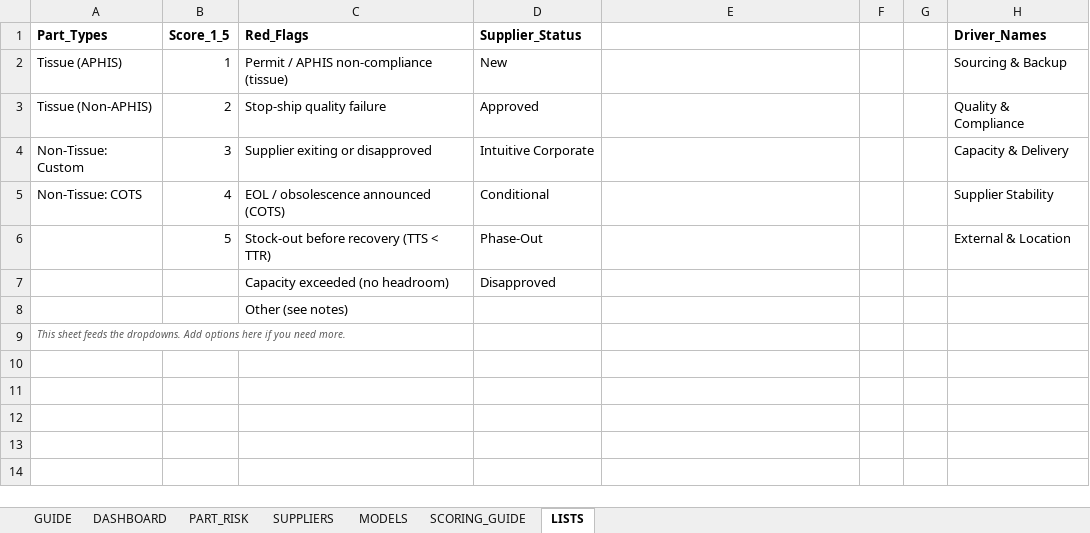
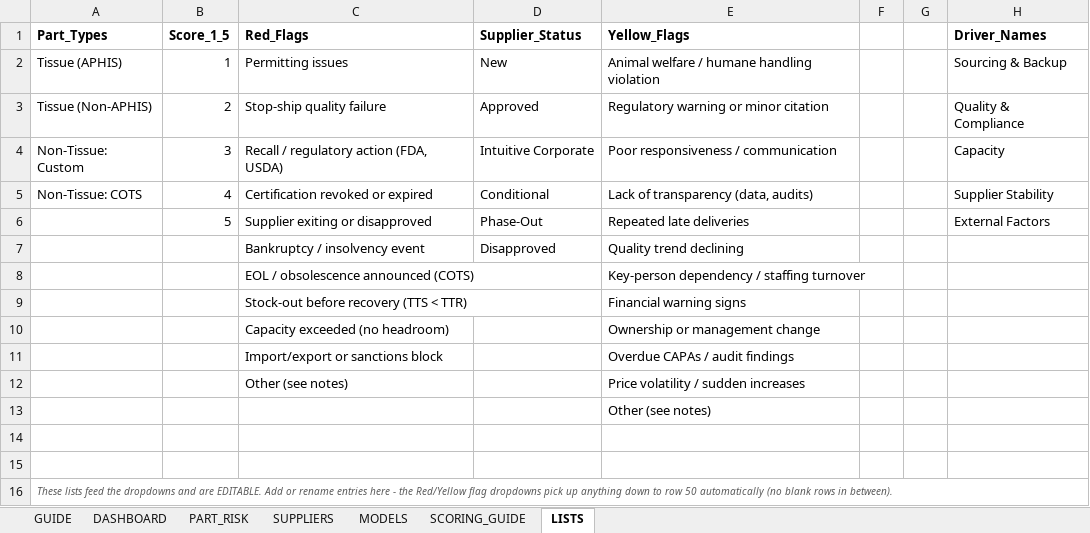
Before and after one commit to naviero1/Claude-Works, an Excel workbook: Part-Supplier Risk Model/Part_Supplier_Risk_Model.xlsx, sheet LISTS, drawn as a sheet; values as stored, in another font and other column widths than the file's, no borders; addresses are those after the commit; the diff names each change by its address in the sheet, - before the commit and + after, or states it on an @@ line.

```diff
--- a/Part-Supplier Risk Model/Part_Supplier_Risk_Model.xlsx (sheet LISTS)
+++ b/Part-Supplier Risk Model/Part_Supplier_Risk_Model.xlsx (sheet LISTS)
-E1: (empty)
+E1: Yellow_Flags
-C2 (Red_Flags): Permit / APHIS non-compliance (tissue)
+C2 (Red_Flags): Permitting issues
-E2 (Yellow_Flags): (empty)
+E2 (Yellow_Flags): Animal welfare / humane handling violation
-E3 (Yellow_Flags): (empty)
+E3 (Yellow_Flags): Regulatory warning or minor citation
+row 4: Non-Tissue: Custom | 3 | Recall / regulatory action (FDA, USDA) | Intuitive Corporate | Poor responsiveness / communication |  |  | Capacity
+row 5: Non-Tissue: COTS | 4 | Certification revoked or expired | Conditional | Lack of transparency (data, audits) |  |  | Supplier Stability
-A6 (Part_Types): Non-Tissue: Custom
+A6 (Part_Types): (empty)
-B6 (Score_1_5): 3
+B6 (Score_1_5): 5
-D6 (Supplier_Status): Intuitive Corporate
+D6 (Supplier_Status): Phase-Out
-E6 (Yellow_Flags): (empty)
+E6 (Yellow_Flags): Repeated late deliveries
-H6 (Driver_Names): Capacity & Delivery
+H6 (Driver_Names): External Factors
+row 7:  |  | Bankruptcy / insolvency event | Disapproved | Quality trend declining
-A8 (Part_Types): Non-Tissue: COTS
+A8 (Part_Types): (empty)
-B8 (Score_1_5): 4
+B8 (Score_1_5): (empty)
-D8 (Supplier_Status): Conditional
+D8 (Supplier_Status): (empty)
-E8 (Yellow_Flags): (empty)
+E8 (Yellow_Flags): Key-person dependency / staffing turnover
-H8 (Driver_Names): Supplier Stability
+H8 (Driver_Names): (empty)
-B9 (Score_1_5): 5
+B9 (Score_1_5): (empty)
-D9 (Supplier_Status): Phase-Out
+D9 (Supplier_Status): (empty)
-E9 (Yellow_Flags): (empty)
+E9 (Yellow_Flags): Financial warning signs
-H9 (Driver_Names): External & Location
+H9 (Driver_Names): (empty)
-D10 (Supplier_Status): Disapproved
+D10 (Supplier_Status): (empty)
-E10 (Yellow_Flags): (empty)
+E10 (Yellow_Flags): Ownership or management change
+row 11:  |  | Import/export or sanctions block |  | Overdue CAPAs / audit findings
-E12 (Yellow_Flags): (empty)
+E12 (Yellow_Flags): Price volatility / sudden increases
+row 13:  |  |  |  | Other (see notes)
+row 14: (empty)
+row 15: (empty)
-A16 (Part_Types): This sheet feeds the dropdowns. Add options here if you need more.
+A16 (Part_Types): These lists feed the dropdowns and are EDITABLE. Add or rename entries here - the Red/Yellow flag dropdowns pick up anything down to row 50 automatically (no blank rows in between).
+A16:H16 merged
```
Also changed, not shown: sheet DASHBOARD, sheet PART_RISK, sheet MODELS, sheet SCORING_GUIDE, sheet SUPPLIERS, sheet GUIDE, formulas that keep their value, hidden cells, 1 other file.
